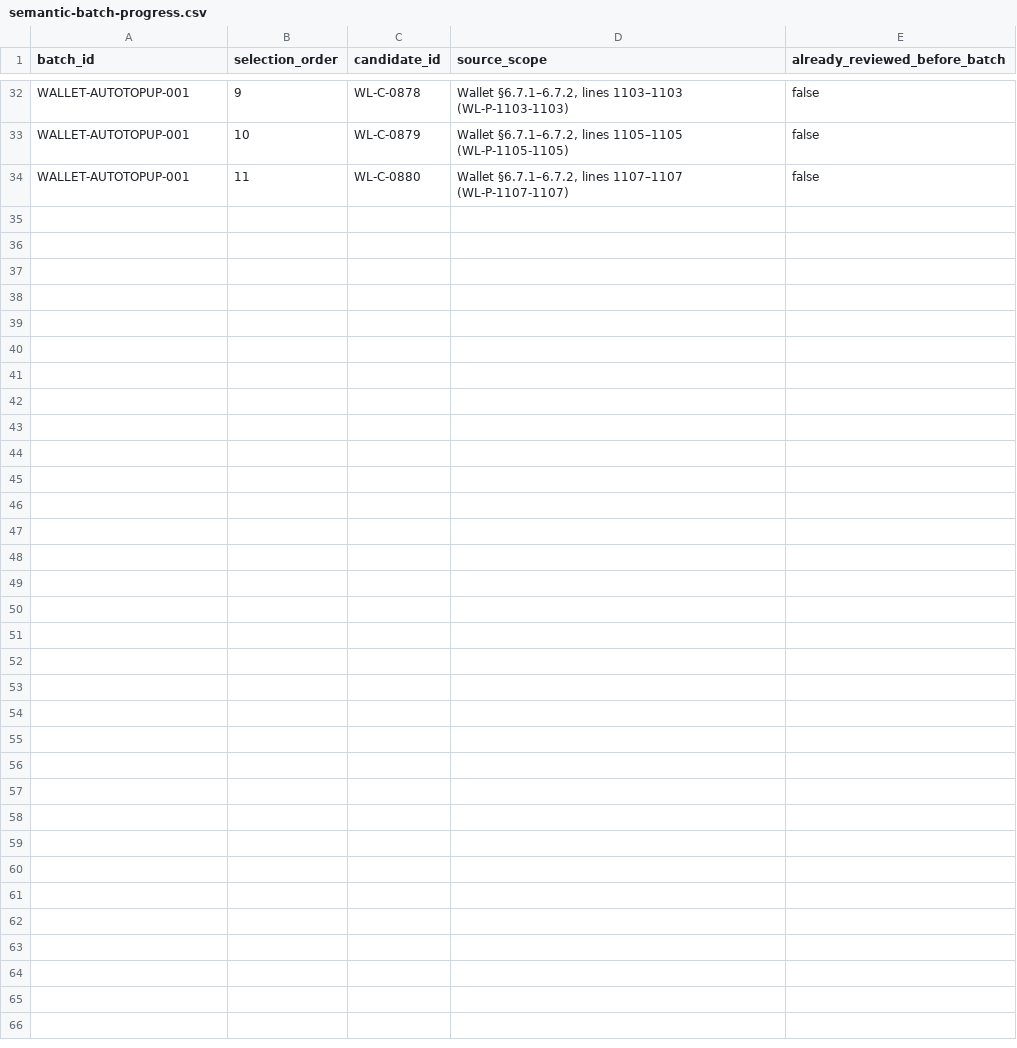
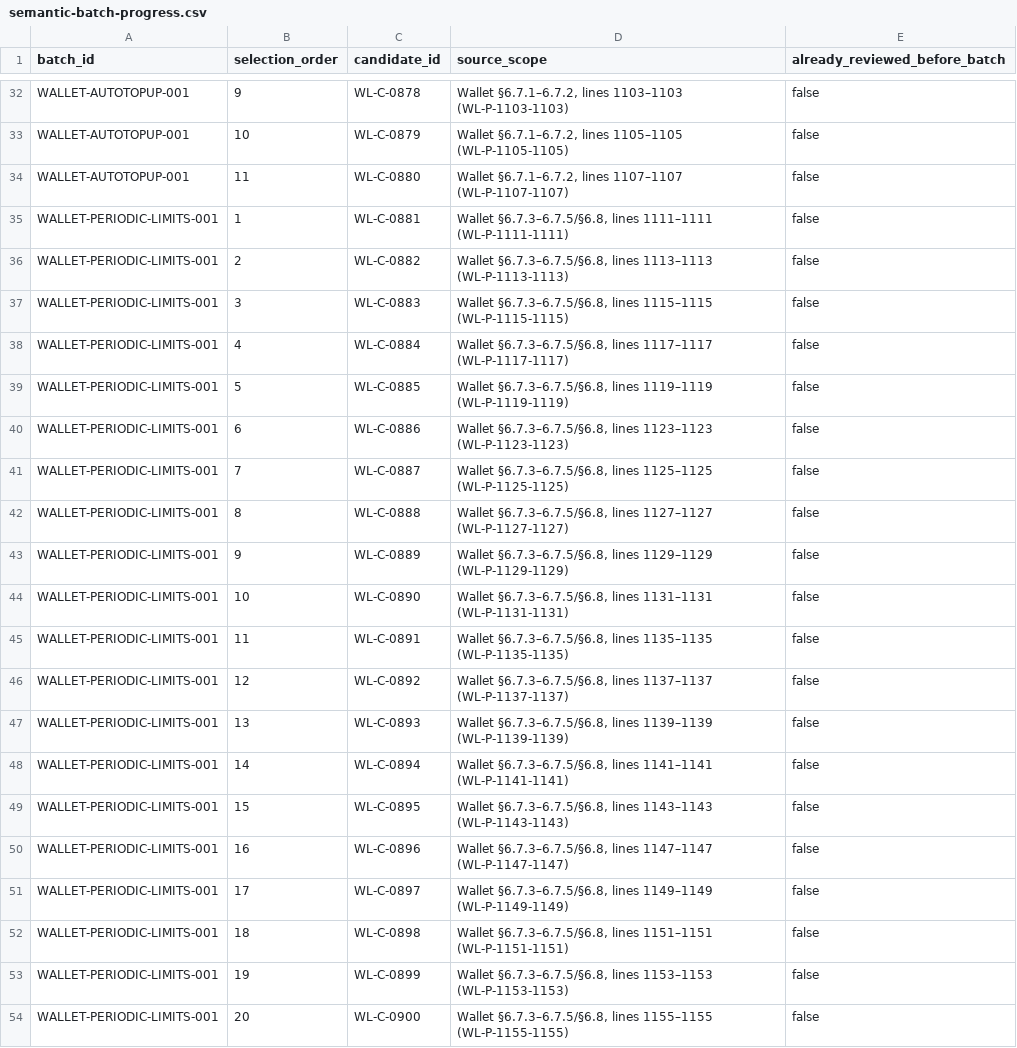
Before and after one commit to Brotherlouiee/shahab-demo, a CSV file: docs/audits/phase2-source-coverage/semantic-batch-progress.csv, drawn as a sheet; only a part is shown, gaps mark what is left out.

Commit message:
docs(audit): complete periodic limits semantic batch

```diff
--- a/docs/audits/phase2-source-coverage/semantic-batch-progress.csv
+++ b/docs/audits/phase2-source-coverage/semantic-batch-progress.csv
@@ -34 +34,21 @@ WALLET-AUTOTOPUP-001,10,WL-C-0879,"Wallet §6.7.1–6.7.2, lines 1105–1105 (WL
 WALLET-AUTOTOPUP-001,11,WL-C-0880,"Wallet §6.7.1–6.7.2, lines 1107–1107 (WL-P-1107-1107)",false
+WALLET-PERIODIC-LIMITS-001,1,WL-C-0881,"Wallet §6.7.3–6.7.5/§6.8, lines 1111–1111 (WL-P-1111-1111)",false
+WALLET-PERIODIC-LIMITS-001,2,WL-C-0882,"Wallet §6.7.3–6.7.5/§6.8, lines 1113–1113 (WL-P-1113-1113)",false
+WALLET-PERIODIC-LIMITS-001,3,WL-C-0883,"Wallet §6.7.3–6.7.5/§6.8, lines 1115–1115 (WL-P-1115-1115)",false
+WALLET-PERIODIC-LIMITS-001,4,WL-C-0884,"Wallet §6.7.3–6.7.5/§6.8, lines 1117–1117 (WL-P-1117-1117)",false
+WALLET-PERIODIC-LIMITS-001,5,WL-C-0885,"Wallet §6.7.3–6.7.5/§6.8, lines 1119–1119 (WL-P-1119-1119)",false
+WALLET-PERIODIC-LIMITS-001,6,WL-C-0886,"Wallet §6.7.3–6.7.5/§6.8, lines 1123–1123 (WL-P-1123-1123)",false
+WALLET-PERIODIC-LIMITS-001,7,WL-C-0887,"Wallet §6.7.3–6.7.5/§6.8, lines 1125–1125 (WL-P-1125-1125)",false
+WALLET-PERIODIC-LIMITS-001,8,WL-C-0888,"Wallet §6.7.3–6.7.5/§6.8, lines 1127–1127 (WL-P-1127-1127)",false
+WALLET-PERIODIC-LIMITS-001,9,WL-C-0889,"Wallet §6.7.3–6.7.5/§6.8, lines 1129–1129 (WL-P-1129-1129)",false
+WALLET-PERIODIC-LIMITS-001,10,WL-C-0890,"Wallet §6.7.3–6.7.5/§6.8, lines 1131–1131 (WL-P-1131-1131)",false
+WALLET-PERIODIC-LIMITS-001,11,WL-C-0891,"Wallet §6.7.3–6.7.5/§6.8, lines 1135–1135 (WL-P-1135-1135)",false
+WALLET-PERIODIC-LIMITS-001,12,WL-C-0892,"Wallet §6.7.3–6.7.5/§6.8, lines 1137–1137 (WL-P-1137-1137)",false
+WALLET-PERIODIC-LIMITS-001,13,WL-C-0893,"Wallet §6.7.3–6.7.5/§6.8, lines 1139–1139 (WL-P-1139-1139)",false
+WALLET-PERIODIC-LIMITS-001,14,WL-C-0894,"Wallet §6.7.3–6.7.5/§6.8, lines 1141–1141 (WL-P-1141-1141)",false
+WALLET-PERIODIC-LIMITS-001,15,WL-C-0895,"Wallet §6.7.3–6.7.5/§6.8, lines 1143–1143 (WL-P-1143-1143)",false
+WALLET-PERIODIC-LIMITS-001,16,WL-C-0896,"Wallet §6.7.3–6.7.5/§6.8, lines 1147–1147 (WL-P-1147-1147)",false
+WALLET-PERIODIC-LIMITS-001,17,WL-C-0897,"Wallet §6.7.3–6.7.5/§6.8, lines 1149–1149 (WL-P-1149-1149)",false
+WALLET-PERIODIC-LIMITS-001,18,WL-C-0898,"Wallet §6.7.3–6.7.5/§6.8, lines 1151–1151 (WL-P-1151-1151)",false
+WALLET-PERIODIC-LIMITS-001,19,WL-C-0899,"Wallet §6.7.3–6.7.5/§6.8, lines 1153–1153 (WL-P-1153-1153)",false
+WALLET-PERIODIC-LIMITS-001,20,WL-C-0900,"Wallet §6.7.3–6.7.5/§6.8, lines 1155–1155 (WL-P-1155-1155)",false
```
Also changed, not shown: docs/audits/phase2-source-coverage/execution-trace.csv, 7 other files.
